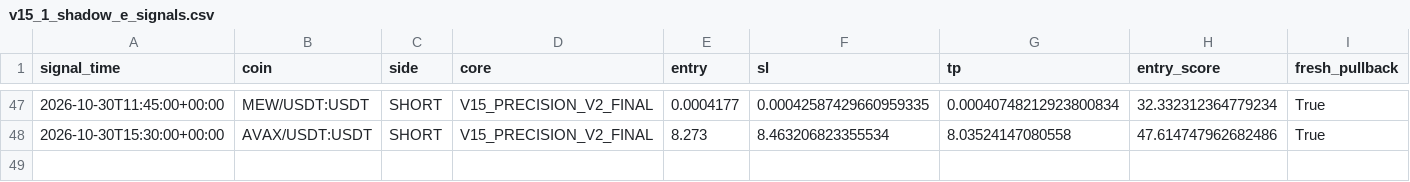
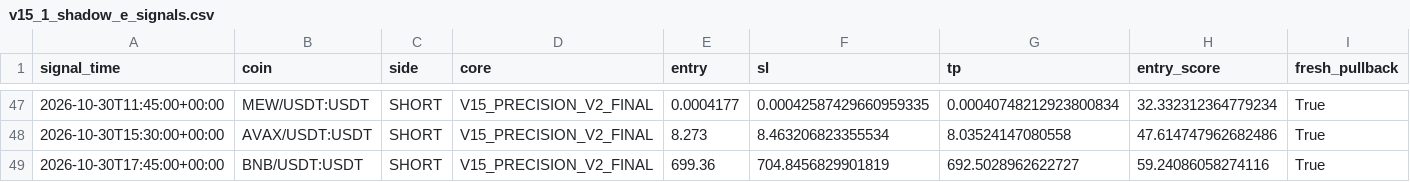
Before and after one commit to samesameagro-droid/sam-edge-v15-v8i, a CSV file: v15_1_shadow_e_signals.csv, drawn as a sheet; only a part is shown, gaps mark what is left out; rows hold the shown columns only; the diff names each change by its address in the sheet, - before the commit and + after, or states it on an @@ line.

```diff
--- a/v15_1_shadow_e_signals.csv
+++ b/v15_1_shadow_e_signals.csv
+row 49: 2026-10-30T17:45:00+00:00 | BNB/USDT:USDT | SHORT | V15_PRECISION_V2_FINAL | 699.36 | 704.8456829901819 | 692.5028962622727 | 59.24086058274116 | True
```
Also changed, not shown: paper_v15_trades_v2.csv, v15_forward_test_ongoing.csv, 8 other files.
